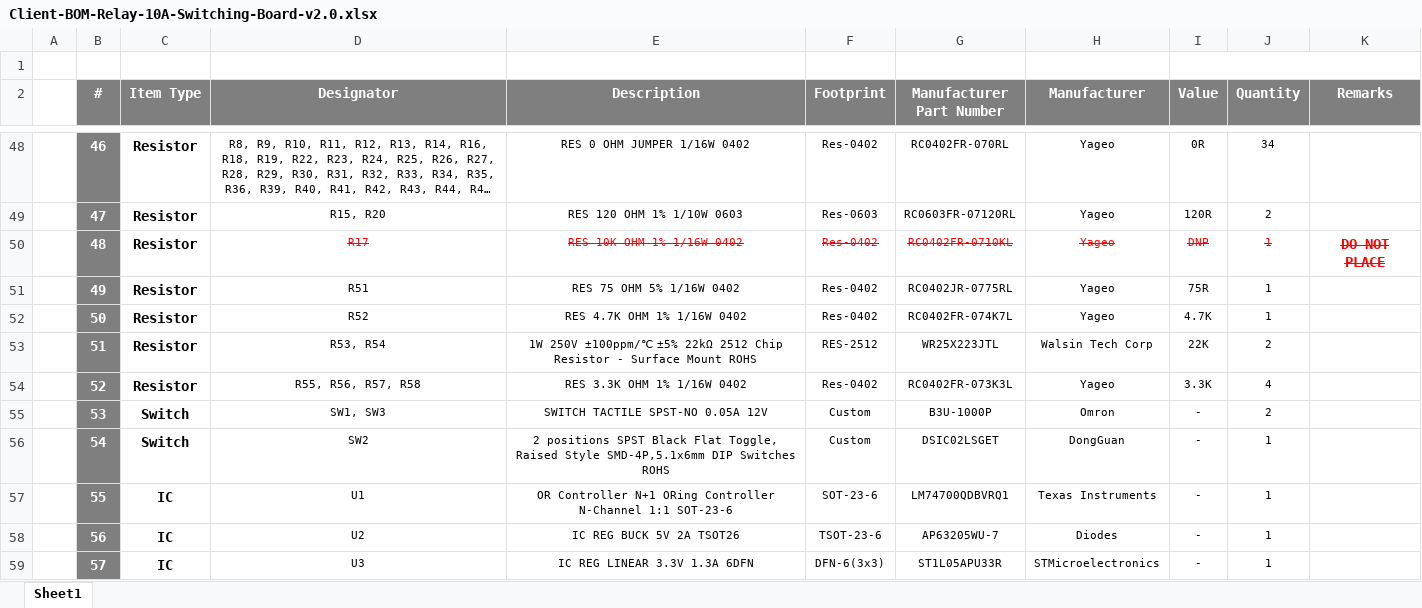
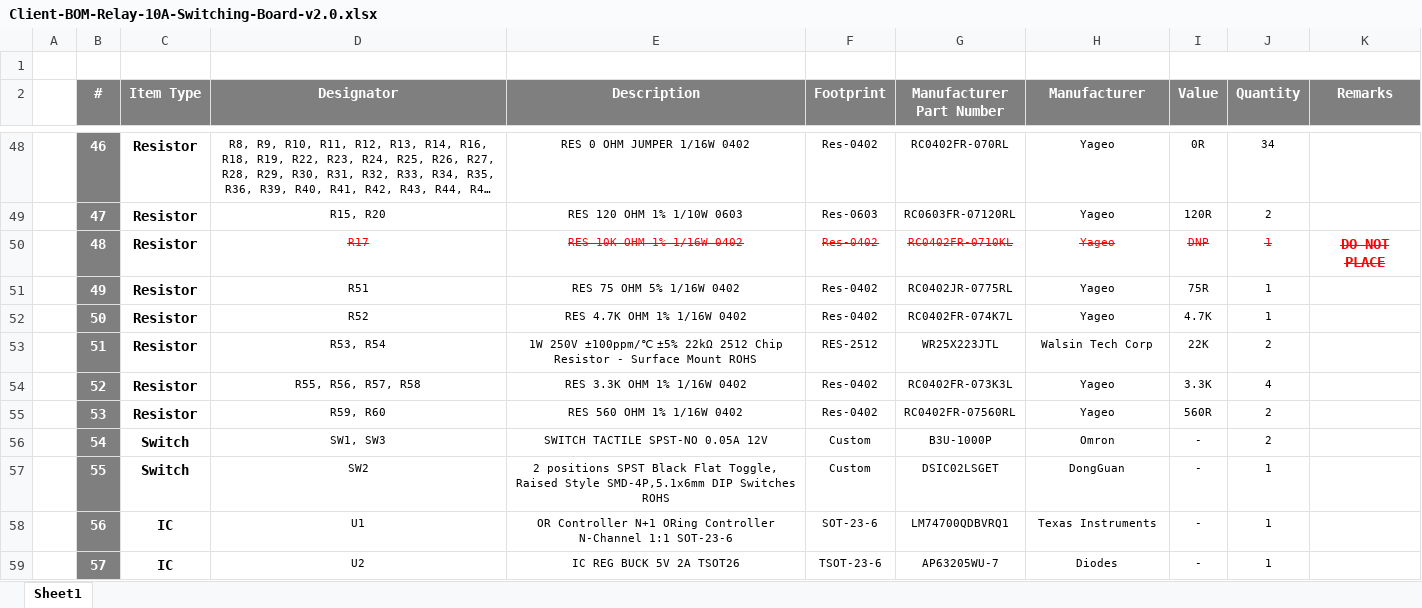
Before and after one commit to eSpark-Backup/muhunthancanagey-servocontrol, an Excel workbook: Design Files/Relay-10A-Switching-Board-v2.0/BOM/Client-BOM-Relay-10A-Switching-Board-v2.0.xlsx, sheet Sheet1, drawn as a sheet; only a part is shown, gaps mark what is left out; long unchanged cells end in …; values as stored, in another font and other column widths than the file's, no borders; the diff covers the shown part only; the diff names each change by its address in the sheet, - before the commit and + after, or states it on an @@ line.

Commit message:
#67 R59, R60 Added in Client BOM.

```diff
--- a/Design Files/Relay-10A-Switching-Board-v2.0/BOM/Client-BOM-Relay-10A-Switching-Board-v2.0.xlsx (sheet Sheet1)
+++ b/Design Files/Relay-10A-Switching-Board-v2.0/BOM/Client-BOM-Relay-10A-Switching-Board-v2.0.xlsx (sheet Sheet1)
-C55 (Item Type): Switch
+C55 (Item Type): Resistor
-D55 (Designator): SW1, SW3
+D55 (Designator): R59, R60
-E55 (Description): SWITCH TACTILE SPST-NO 0.05A 12V
+E55 (Description): RES 560 OHM 1% 1/16W 0402
-F55 (Footprint): Custom
+F55 (Footprint): Res-0402
-G55 (Manufacturer Part Number): B3U-1000P
+G55 (Manufacturer Part Number): RC0402FR-07560RL
-H55 (Manufacturer): Omron
+H55 (Manufacturer): Yageo
-I55 (Value): -
+I55 (Value): 560R
-D56 (Designator): SW2
+D56 (Designator): SW1, SW3
-E56 (Description): 2 positions SPST Black Flat Toggle, Raised Style SMD-4P,5.1x6mm DIP Switches ROHS
+E56 (Description): SWITCH TACTILE SPST-NO 0.05A 12V
-G56 (Manufacturer Part Number): DSIC02LSGET
+G56 (Manufacturer Part Number): B3U-1000P
-H56 (Manufacturer): DongGuan
+H56 (Manufacturer): Omron
-J56 (Quantity): 1
+J56 (Quantity): 2
-C57 (Item Type): IC
+C57 (Item Type): Switch
-D57 (Designator): U1
+D57 (Designator): SW2
-E57 (Description): OR Controller N+1 ORing Controller N-Channel 1:1 SOT-23-6
+E57 (Description): 2 positions SPST Black Flat Toggle, Raised Style SMD-4P,5.1x6mm DIP Switches ROHS
-F57 (Footprint): SOT-23-6
+F57 (Footprint): Custom
-G57 (Manufacturer Part Number): LM74700QDBVRQ1
+G57 (Manufacturer Part Number): DSIC02LSGET
-H57 (Manufacturer): Texas Instruments
+H57 (Manufacturer): DongGuan
-D58 (Designator): U2
+D58 (Designator): U1
-E58 (Description): IC REG BUCK 5V 2A TSOT26
+E58 (Description): OR Controller N+1 ORing Controller N-Channel 1:1 SOT-23-6
-F58 (Footprint): TSOT-23-6
+F58 (Footprint): SOT-23-6
-G58 (Manufacturer Part Number): AP63205WU-7
+G58 (Manufacturer Part Number): LM74700QDBVRQ1
-H58 (Manufacturer): Diodes
+H58 (Manufacturer): Texas Instruments
-D59 (Designator): U3
+D59 (Designator): U2
-E59 (Description): IC REG LINEAR 3.3V 1.3A 6DFN
+E59 (Description): IC REG BUCK 5V 2A TSOT26
-F59 (Footprint): DFN-6(3x3)
+F59 (Footprint): TSOT-23-6
-G59 (Manufacturer Part Number): ST1L05APU33R
+G59 (Manufacturer Part Number): AP63205WU-7
-H59 (Manufacturer): STMicroelectronics
+H59 (Manufacturer): Diodes
```
Also changed, not shown: 1 added row and 38 edited cells elsewhere in this sheet.
